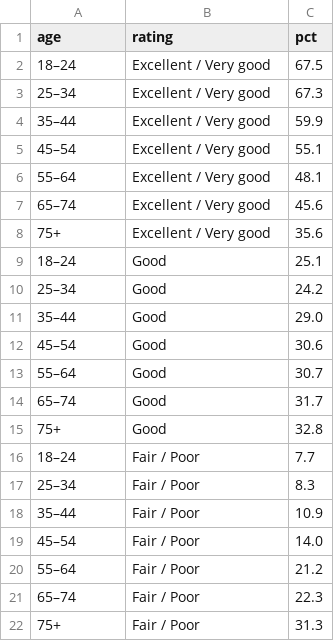
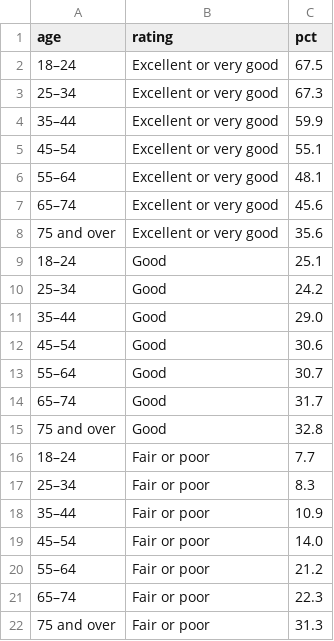
Before and after one commit to ymy28/FIT3179_DV2, a CSV file: data/08_self_rated_health.csv, drawn as a sheet.

```diff
--- a/data/08_self_rated_health.csv
+++ b/data/08_self_rated_health.csv
@@ -1,9 +1,9 @@
 age,rating,pct
-18–24,Excellent / Very good,67.5
-25–34,Excellent / Very good,67.3
-35–44,Excellent / Very good,59.9
-45–54,Excellent / Very good,55.1
-55–64,Excellent / Very good,48.1
-65–74,Excellent / Very good,45.6
-75+,Excellent / Very good,35.6
+18–24,Excellent or very good,67.5
+25–34,Excellent or very good,67.3
+35–44,Excellent or very good,59.9
+45–54,Excellent or very good,55.1
+55–64,Excellent or very good,48.1
+65–74,Excellent or very good,45.6
+75 and over,Excellent or very good,35.6
 18–24,Good,25.1
@@ -14,9 +14,9 @@ age,rating,pct
 65–74,Good,31.7
-75+,Good,32.8
-18–24,Fair / Poor,7.7
-25–34,Fair / Poor,8.3
-35–44,Fair / Poor,10.9
-45–54,Fair / Poor,14.0
-55–64,Fair / Poor,21.2
-65–74,Fair / Poor,22.3
-75+,Fair / Poor,31.3
+75 and over,Good,32.8
+18–24,Fair or poor,7.7
+25–34,Fair or poor,8.3
+35–44,Fair or poor,10.9
+45–54,Fair or poor,14.0
+55–64,Fair or poor,21.2
+65–74,Fair or poor,22.3
+75 and over,Fair or poor,31.3
```
Also changed, not shown: data/01_population_time_series.csv, data/03_abs_state_population.csv, 17 other files.
